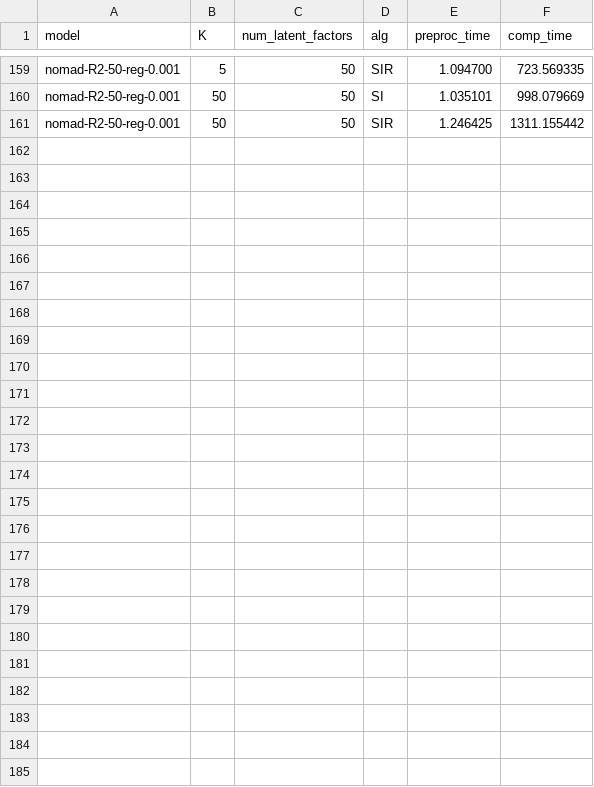
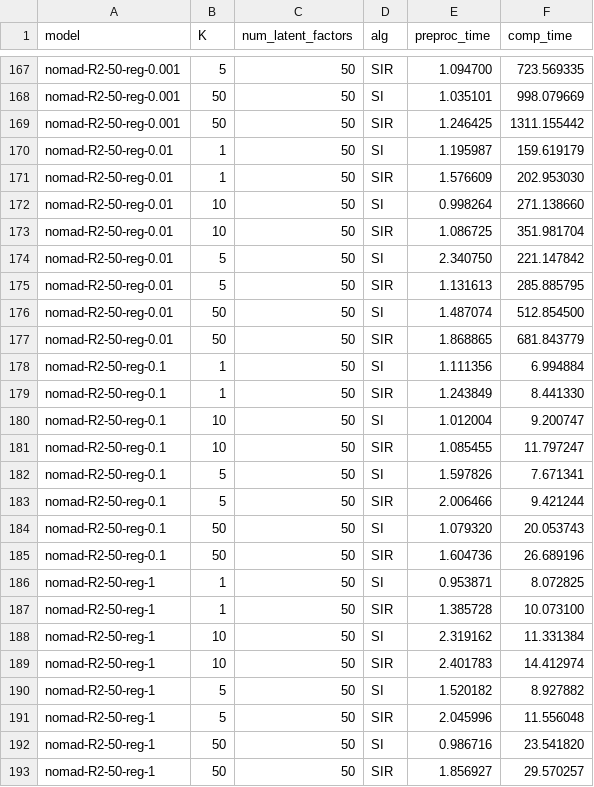
Before and after one commit to stanford-futuredata/optimus-maximus, a CSV file: plots/timing-results/fexipro-orig-timing.csv, drawn as a sheet; only a part is shown, gaps mark what is left out; the diff covers the shown part only; the diff names each change by its address in the sheet, - before the commit and + after, or states it on an @@ line.

Commit message:
Reg timing results for R2, raiders10

```diff
--- a/plots/timing-results/fexipro-orig-timing.csv
+++ b/plots/timing-results/fexipro-orig-timing.csv
+row 170: nomad-R2-50-reg-0.01 | 1 | 50 | SI | 1.195987 | 159.619179
+row 171: nomad-R2-50-reg-0.01 | 1 | 50 | SIR | 1.576609 | 202.953030
+row 172: nomad-R2-50-reg-0.01 | 10 | 50 | SI | 0.998264 | 271.138660
+row 173: nomad-R2-50-reg-0.01 | 10 | 50 | SIR | 1.086725 | 351.981704
+row 174: nomad-R2-50-reg-0.01 | 5 | 50 | SI | 2.340750 | 221.147842
+row 175: nomad-R2-50-reg-0.01 | 5 | 50 | SIR | 1.131613 | 285.885795
+row 176: nomad-R2-50-reg-0.01 | 50 | 50 | SI | 1.487074 | 512.854500
+row 177: nomad-R2-50-reg-0.01 | 50 | 50 | SIR | 1.868865 | 681.843779
+row 178: nomad-R2-50-reg-0.1 | 1 | 50 | SI | 1.111356 | 6.994884
+row 179: nomad-R2-50-reg-0.1 | 1 | 50 | SIR | 1.243849 | 8.441330
+row 180: nomad-R2-50-reg-0.1 | 10 | 50 | SI | 1.012004 | 9.200747
+row 181: nomad-R2-50-reg-0.1 | 10 | 50 | SIR | 1.085455 | 11.797247
+row 182: nomad-R2-50-reg-0.1 | 5 | 50 | SI | 1.597826 | 7.671341
+row 183: nomad-R2-50-reg-0.1 | 5 | 50 | SIR | 2.006466 | 9.421244
+row 184: nomad-R2-50-reg-0.1 | 50 | 50 | SI | 1.079320 | 20.053743
+row 185: nomad-R2-50-reg-0.1 | 50 | 50 | SIR | 1.604736 | 26.689196
+row 186: nomad-R2-50-reg-1 | 1 | 50 | SI | 0.953871 | 8.072825
+row 187: nomad-R2-50-reg-1 | 1 | 50 | SIR | 1.385728 | 10.073100
+row 188: nomad-R2-50-reg-1 | 10 | 50 | SI | 2.319162 | 11.331384
+row 189: nomad-R2-50-reg-1 | 10 | 50 | SIR | 2.401783 | 14.412974
+row 190: nomad-R2-50-reg-1 | 5 | 50 | SI | 1.520182 | 8.927882
+row 191: nomad-R2-50-reg-1 | 5 | 50 | SIR | 2.045996 | 11.556048
+row 192: nomad-R2-50-reg-1 | 50 | 50 | SI | 0.986716 | 23.541820
+row 193: nomad-R2-50-reg-1 | 50 | 50 | SIR | 1.856927 | 29.570257
```
Also changed, not shown: 8 added rows elsewhere in this file.
